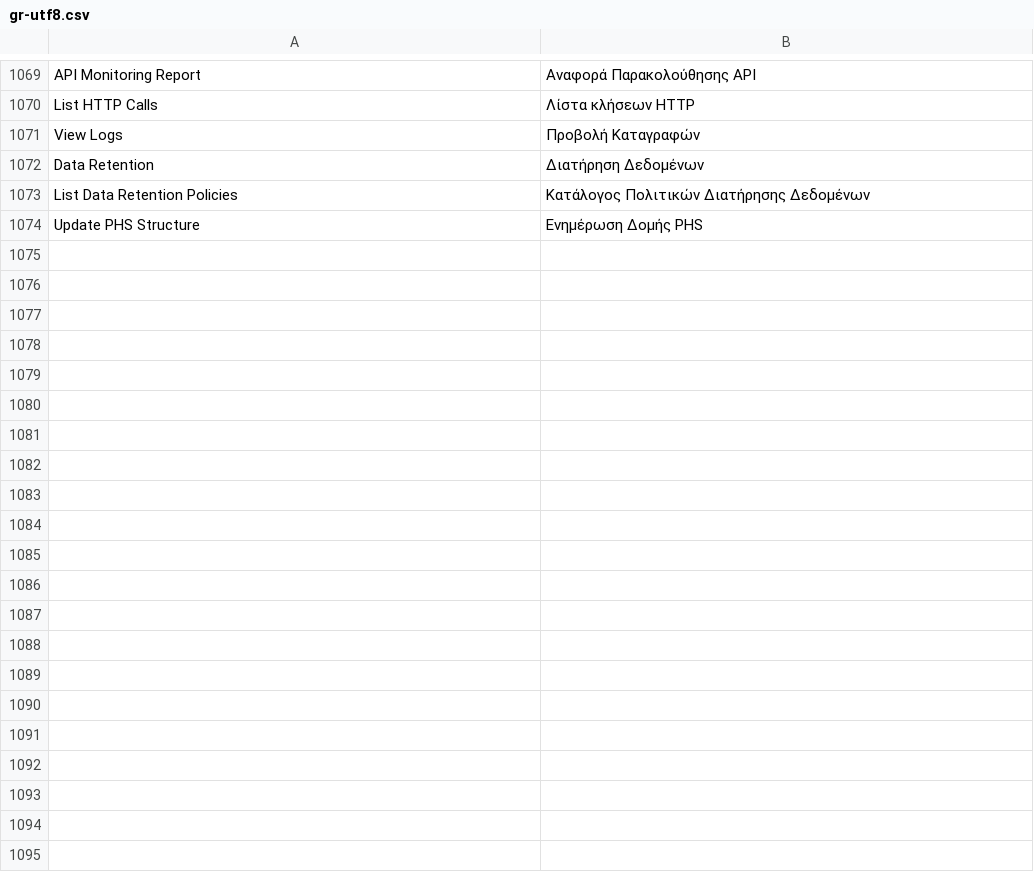
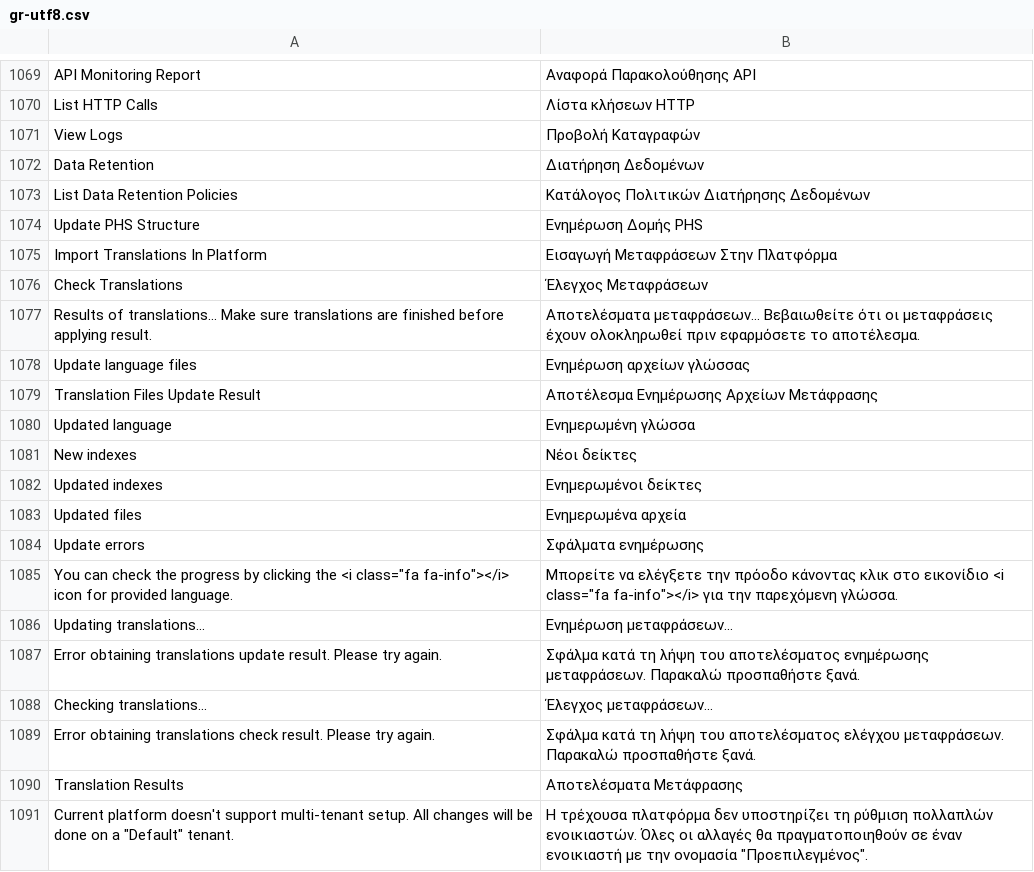
Before and after one commit to tipul07/phs, a CSV file: plugins.dist/admin/languages/gr-utf8.csv, drawn as a sheet; only a part is shown, gaps mark what is left out; the diff names each change by its address in the sheet, - before the commit and + after, or states it on an @@ line.

Commit message:
1.3.0.2e - Language updates

```diff
--- a/plugins.dist/admin/languages/gr-utf8.csv
+++ b/plugins.dist/admin/languages/gr-utf8.csv
+row 1075: Import Translations In Platform | Εισαγωγή Μεταφράσεων Στην Πλατφόρμα
+row 1076: Check Translations | Έλεγχος Μεταφράσεων
+row 1077: Results of translations... Make sure translations are finished before applying result. | Αποτελέσματα μεταφράσεων... Βεβαιωθείτε ότι οι μεταφράσεις έχουν ολοκληρωθεί πριν εφαρμόσετε το αποτέλεσμα.
+row 1078: Update language files | Ενημέρωση αρχείων γλώσσας
+row 1079: Translation Files Update Result | Αποτέλεσμα Ενημέρωσης Αρχείων Μετάφρασης
+row 1080: Updated language | Ενημερωμένη γλώσσα
+row 1081: New indexes | Νέοι δείκτες
+row 1082: Updated indexes | Ενημερωμένοι δείκτες
+row 1083: Updated files | Ενημερωμένα αρχεία
+row 1084: Update errors | Σφάλματα ενημέρωσης
+row 1085: You can check the progress by clicking the <i class="fa fa-info"></i> icon for provided language. | Μπορείτε να ελέγξετε την πρόοδο κάνοντας κλικ στο εικονίδιο <i class="fa fa-info"></i> για την παρεχόμενη γλώσσα.
+row 1086: Updating translations... | Ενημέρωση μεταφράσεων...
+row 1087: Error obtaining translations update result. Please try again. | Σφάλμα κατά τη λήψη του αποτελέσματος ενημέρωσης μεταφράσεων. Παρακαλώ προσπαθήστε ξανά.
+row 1088: Checking translations... | Έλεγχος μεταφράσεων...
+row 1089: Error obtaining translations check result. Please try again. | Σφάλμα κατά τη λήψη του αποτελέσματος ελέγχου μεταφράσεων. Παρακαλώ προσπαθήστε ξανά.
+row 1090: Translation Results | Αποτελέσματα Μετάφρασης
+row 1091: Current platform doesn't support multi-tenant setup. All changes will be done on a "Default" tenant. | Η τρέχουσα πλατφόρμα δεν υποστηρίζει τη ρύθμιση πολλαπλών ενοικιαστών. Όλες οι αλλαγές θα πραγματοποιηθούν σε έναν ενοικιαστή με την ονομασία "Προεπιλεγμένος".
```
Also changed, not shown: plugins.dist/accounts/languages/gr-utf8.csv, plugins.dist/accounts/languages/gr.csv, 8 other files.
